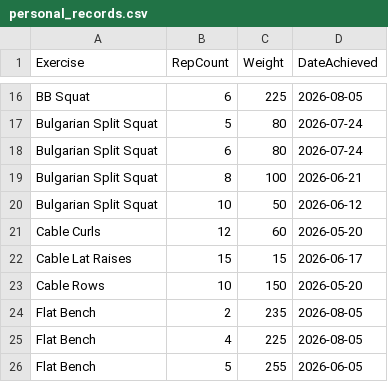
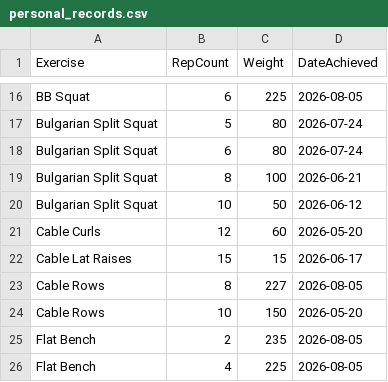
Before and after one commit to auckiefenstermacher19-cmd/Workout-Tracker-v2, a CSV file: personal_records.csv, drawn as a sheet; only a part is shown, gaps mark what is left out; the shorter side is filled out with more unchanged rows.

Commit message:
Update personal records — 2026-08-05

```diff
--- a/personal_records.csv
+++ b/personal_records.csv
@@ -22,2 +22,3 @@ Cable Curls,12,60,2026-05-20
 Cable Lat Raises,15,15,2026-06-17
+Cable Rows,8,227,2026-08-05
 Cable Rows,10,150,2026-05-20
```
